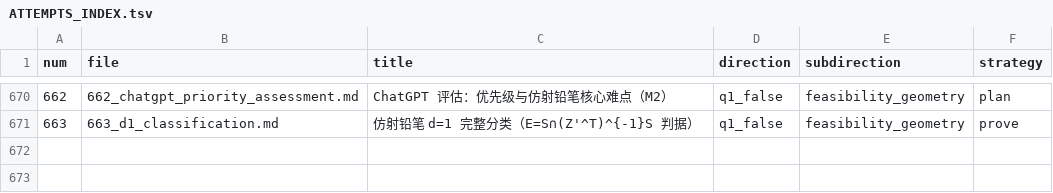
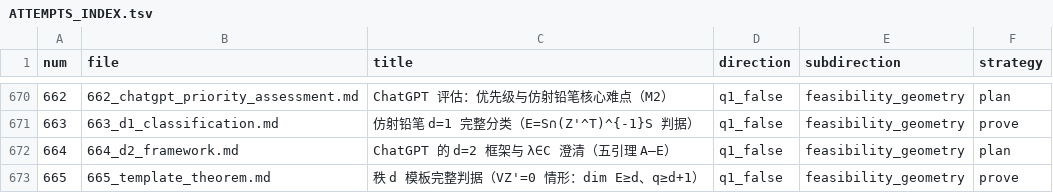
Before and after one commit to Zhengshuji/q1-test-temp, a TSV file: workspace/ATTEMPTS_INDEX.tsv, drawn as a sheet; only a part is shown, gaps mark what is left out.

```diff
--- a/workspace/ATTEMPTS_INDEX.tsv
+++ b/workspace/ATTEMPTS_INDEX.tsv
@@ -671 +671,3 @@ num	file	title	direction	subdirection	strategy
 663	663_d1_classification.md	仿射铅笔 d=1 完整分类（E=S∩(Z'^T)^{-1}S 判据）	q1_false	feasibility_geometry	prove
+664	664_d2_framework.md	ChatGPT 的 d=2 框架与 λ∈C 澄清（五引理 A–E）	q1_false	feasibility_geometry	plan
+665	665_template_theorem.md	秩 d 模板完整判据（VZ'=0 情形：dim E≥d、q≥d+1）	q1_false	feasibility_geometry	prove
```
Also changed, not shown: 3 other files.
